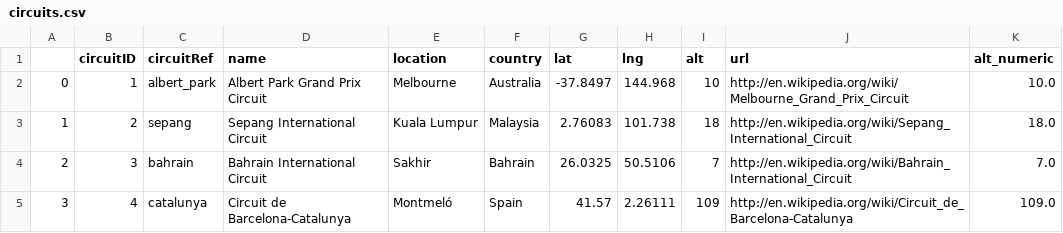
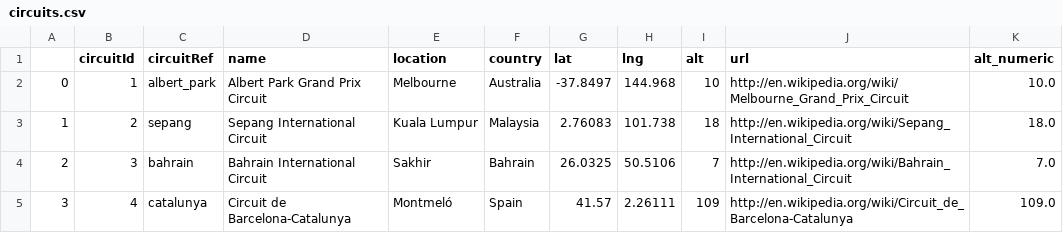
Before and after one commit to bzliang2006/datasci151fall2026, a CSV file: lecture_09_merging_and_cleaning/f1_clean_data/circuits.csv, drawn as a sheet; only a part is shown.

Commit message:
updates
lectures 7-10
quiz 4
practice quiz 4

```diff
--- a/lecture_09_merging_and_cleaning/f1_clean_data/circuits.csv
+++ b/lecture_09_merging_and_cleaning/f1_clean_data/circuits.csv
@@ -1,2 +1,2 @@
-,circuitID,circuitRef,name,location,country,lat,lng,alt,url,alt_numeric
+,circuitId,circuitRef,name,location,country,lat,lng,alt,url,alt_numeric
 0,1,albert_park,Albert Park Grand Prix Circuit,Melbourne,Australia,-37.8497,144.968,10,http://en.wikipedia.org/wiki/Melbourne_Grand_Prix_Circuit,10.0
```
Also changed, not shown: 17 other files.
